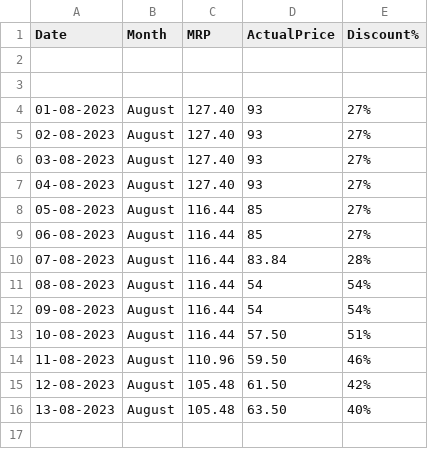
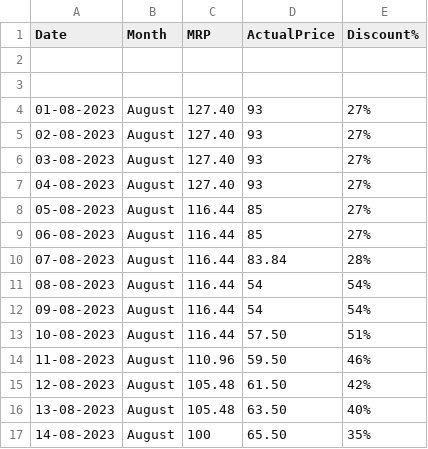
Before and after one commit to andrew-geeks/online-grocery-prices-in-Bangalore, a CSV file: datasets/carrot1kgprice_dataset.csv, drawn as a sheet; the diff names each change by its address in the sheet, - before the commit and + after, or states it on an @@ line.

Commit message:
Latest data: Mon Aug 14 06:31:19 UTC 2023

```diff
--- a/datasets/carrot1kgprice_dataset.csv
+++ b/datasets/carrot1kgprice_dataset.csv
+row 17: 14-08-2023 | August | 100 | 65.50 | 35%
```
Also changed, not shown: datasets/onion1kgprice_dataset.csv, datasets/potato1kgprice_dataset.csv, 1 other file.
